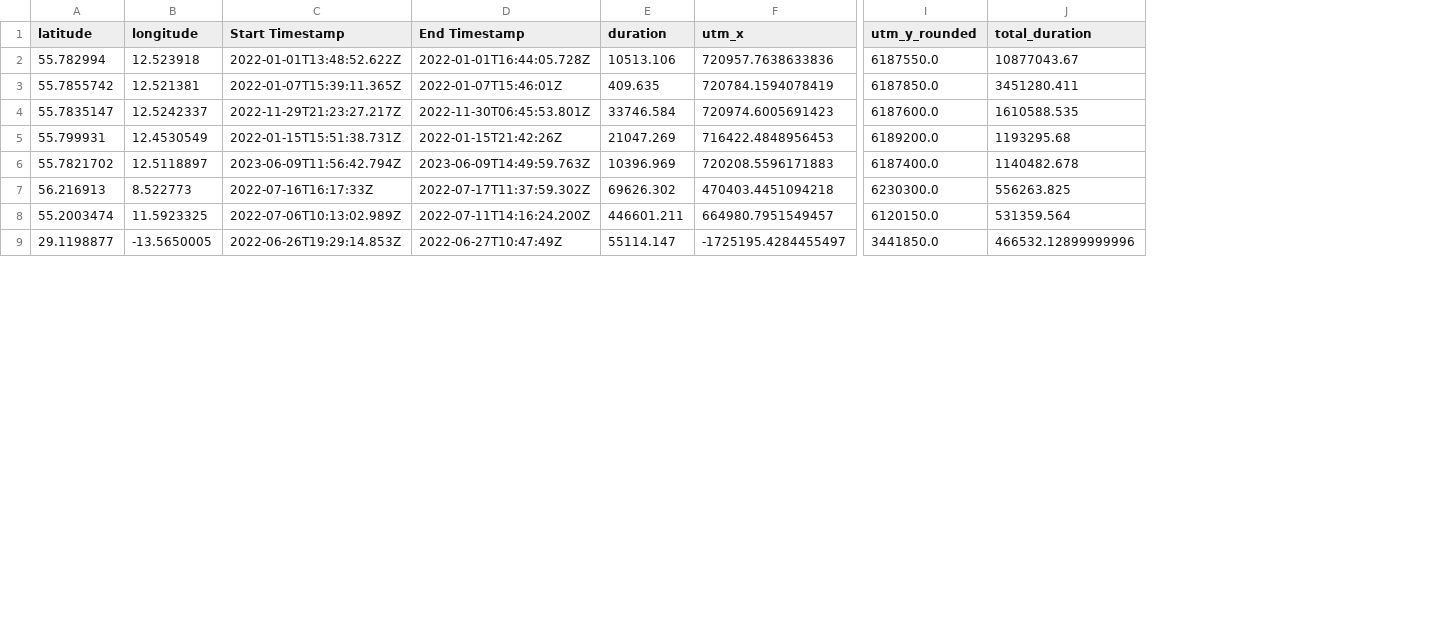
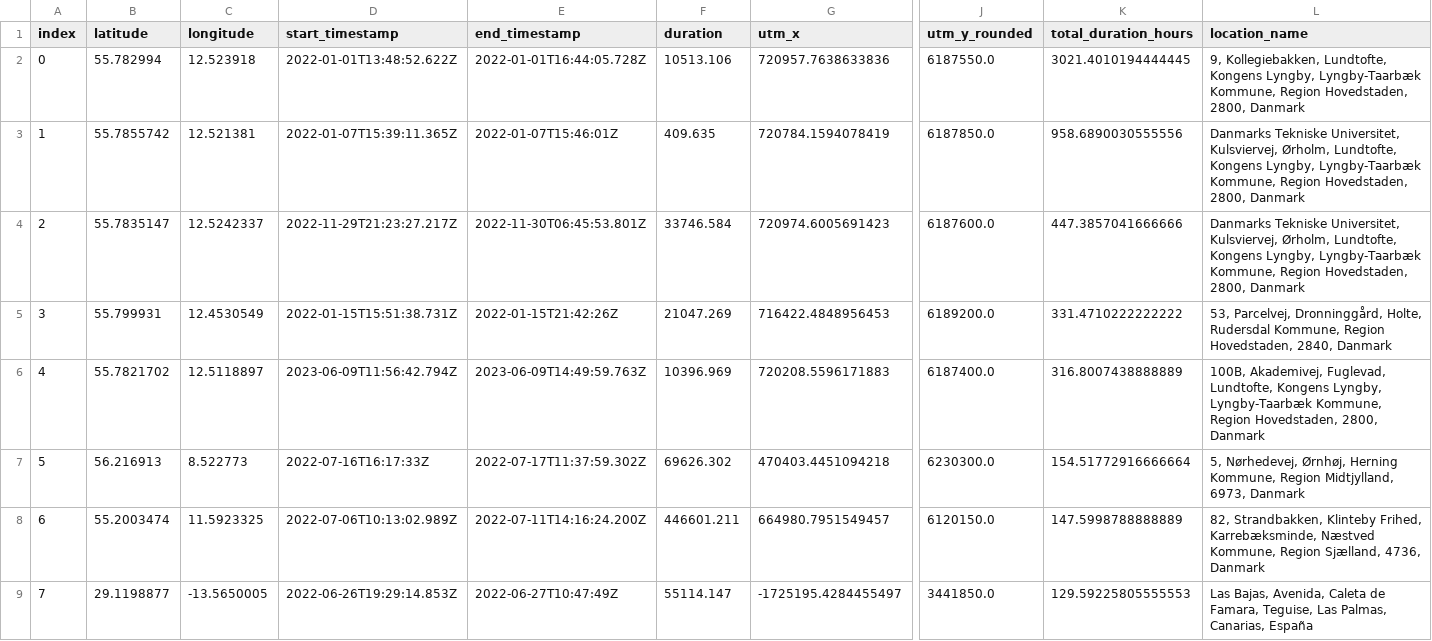
Before and after one commit to SYDeng00/02808-Personal_InformaticsGPS, a CSV file: docs/data/processed_duration.csv, drawn as a sheet; only a part is shown, gaps mark what is left out; removed rows and columns are numbered as before the commit, all else as after; the diff names each change by its address in the sheet, - before the commit and + after, or states it on an @@ line.

```diff
--- a/docs/data/processed_duration.csv
+++ b/docs/data/processed_duration.csv
+column A (index), rows 2-9: 0 | 1 | 2 | 3 | 4 | 5 | 6 | 7
-column J (total_duration), rows 2-9: 10877043.67 | 3451280.411 | 1610588.535 | 1193295.68 | 1140482.678 | 556263.825 | 531359.564 | 466532.12899999996
+column K (total_duration_hours), rows 2-9: 3021.4010194444445 | 958.6890030555556 | 447.3857041666666 | 331.4710222222222 | 316.8007438888889 | 154.51772916666664 | 147.5998788888889 | 129.59225805555553
+column L (location_name), rows 2-9: 9, Kollegiebakken, Lundtofte, Kongens Lyngby, Lyngby-Taarbæk Kommune, Region Hovedstaden, 2800, Danmark | Danmarks Tekniske Universitet, Kulsviervej, Ørholm, Lundtofte, Kongens Lyngby, Lyngby-Taarbæk Kommune, Region Hovedstaden, 2800, Danmark | Danmarks Tekniske Universitet, Kulsviervej, Ørholm, Lundtofte, Kongens Lyngby, Lyngby-Taarbæk Kommune, Region Hovedstaden, 2800, Danmark | 53, Parcelvej, Dronninggård, Holte, Rudersdal Kommune, Region Hovedstaden, 2840, Danmark | 100B, Akademivej, Fuglevad, Lundtofte, Kongens Lyngby, Lyngby-Taarbæk Kommune, Region Hovedstaden, 2800, Danmark | 5, Nørhedevej, Ørnhøj, Herning Kommune, Region Midtjylland, 6973, Danmark | 82, Strandbakken, Klinteby Frihed, Karrebæksminde, Næstved Kommune, Region Sjælland, 4736, Danmark | Las Bajas, Avenida, Caleta de Famara, Teguise, Las Palmas, Canarias, España
-D1: Start Timestamp
+D1: start_timestamp
-E1: End Timestamp
+E1: end_timestamp
```
Also changed, not shown: docs/data/combined_data_durations.csv, docs/data/processed_locations.csv, 5 other files.
